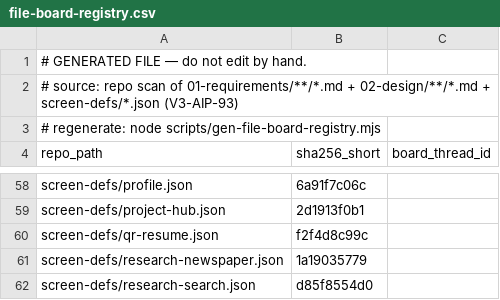
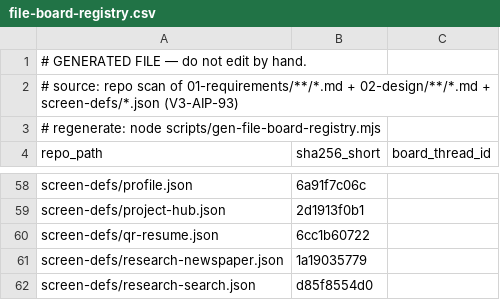
Before and after one commit to itherculeslaboratory-cyber/it-hercules-laboratory_ver3, a CSV file: 04-traceability/file-board-registry.csv, drawn as a sheet; only a part is shown, gaps mark what is left out.

```diff
--- a/04-traceability/file-board-registry.csv
+++ b/04-traceability/file-board-registry.csv
@@ -59,3 +59,3 @@
 "screen-defs/project-hub.json","2d1913f0b1",""
-"screen-defs/qr-resume.json","f2f4d8c99c",""
+"screen-defs/qr-resume.json","6cc1b60722",""
 "screen-defs/research-newspaper.json","1a19035779",""
```
Also changed, not shown: 8 other files.
